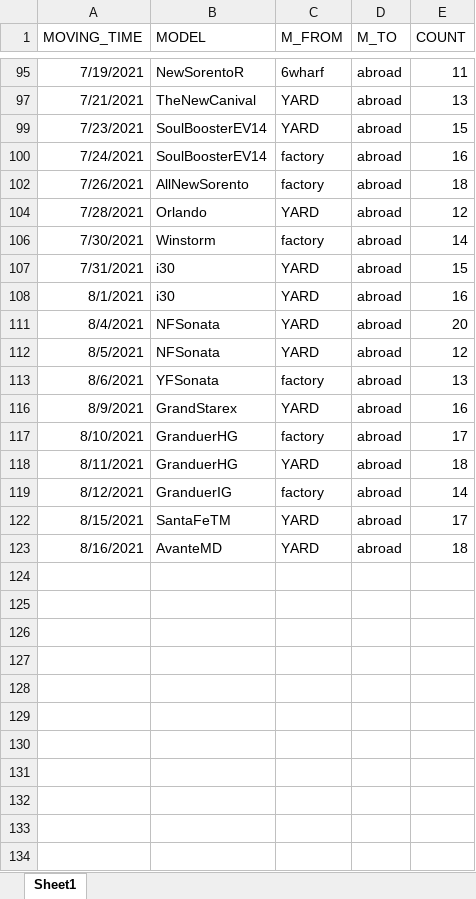
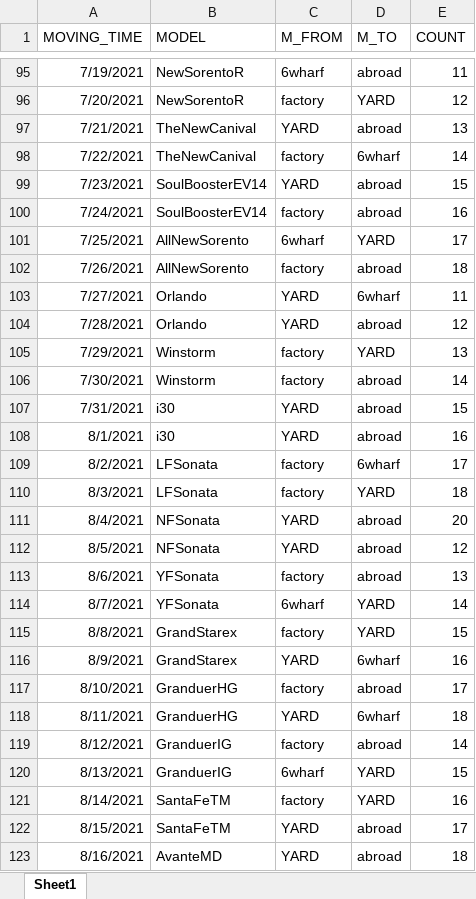
Before and after one commit to papamoon0113/UPA_Car_Loading_detection, an Excel workbook: history.xlsx, sheet Sheet1, drawn as a sheet; only a part is shown, gaps mark what is left out; values as stored, in another font and other column widths than the file's, no borders; the diff covers the shown part only; the diff names each change by its address in the sheet, - before the commit and + after, or states it on an @@ line.

```diff
--- a/history.xlsx (sheet Sheet1)
+++ b/history.xlsx (sheet Sheet1)
@@ row 96 unhidden: 7/20/2021 | NewSorentoR | factory | YARD | 12 @@
@@ row 98 unhidden: 7/22/2021 | TheNewCanival | factory | 6wharf | 14 @@
@@ row 101 unhidden: 7/25/2021 | AllNewSorento | 6wharf | YARD | 17 @@
@@ row 103 unhidden: 7/27/2021 | Orlando | YARD | 6wharf | 11 @@
@@ row 105 unhidden: 7/29/2021 | Winstorm | factory | YARD | 13 @@
@@ row 109 unhidden: 8/2/2021 | LFSonata | factory | 6wharf | 17 @@
@@ row 110 unhidden: 8/3/2021 | LFSonata | factory | YARD | 18 @@
@@ row 114 unhidden: 8/7/2021 | YFSonata | 6wharf | YARD | 14 @@
@@ row 115 unhidden: 8/8/2021 | GrandStarex | factory | YARD | 15 @@
-D116 (M_TO): abroad
+D116 (M_TO): 6wharf
-D118 (M_TO): abroad
+D118 (M_TO): 6wharf
@@ row 120 unhidden: 8/13/2021 | GranduerIG | 6wharf | YARD | 15 @@
@@ row 121 unhidden: 8/14/2021 | SantaFeTM | factory | YARD | 16 @@
```
Also changed, not shown: 44 hidden or unhidden rows and 2 edited cells elsewhere in this sheet, 1 other file.
